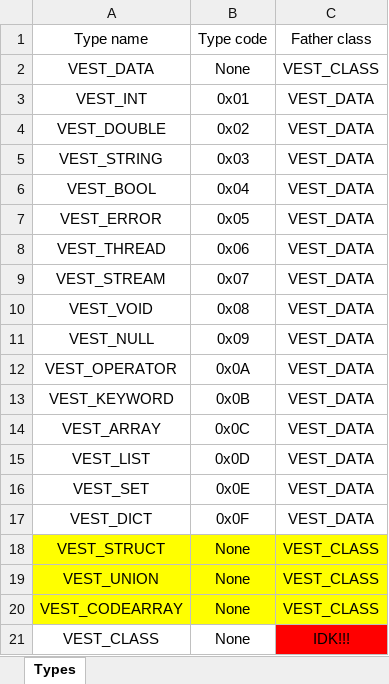
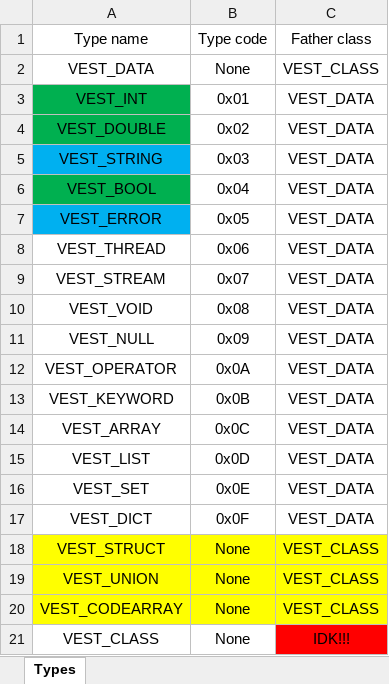
Before and after one commit to DingPlaysMC/Vest, an Excel workbook: References/All things about vest.xlsx, sheet Types, drawn as a sheet; values as stored, in another font and other column widths than the file's, no borders; the diff names each change by its address in the sheet, - before the commit and + after, or states it on an @@ line.

```diff
--- a/References/All things about vest.xlsx (sheet Types)
+++ b/References/All things about vest.xlsx (sheet Types)
-A3:A4 fill: none
+A3:A4 fill: #00B050
-A5 fill: none
+A5 fill: #00B0F0
-A6 fill: none
+A6 fill: #00B050
-A7 fill: none
+A7 fill: #00B0F0
```
Also changed, not shown: 3 other files.
